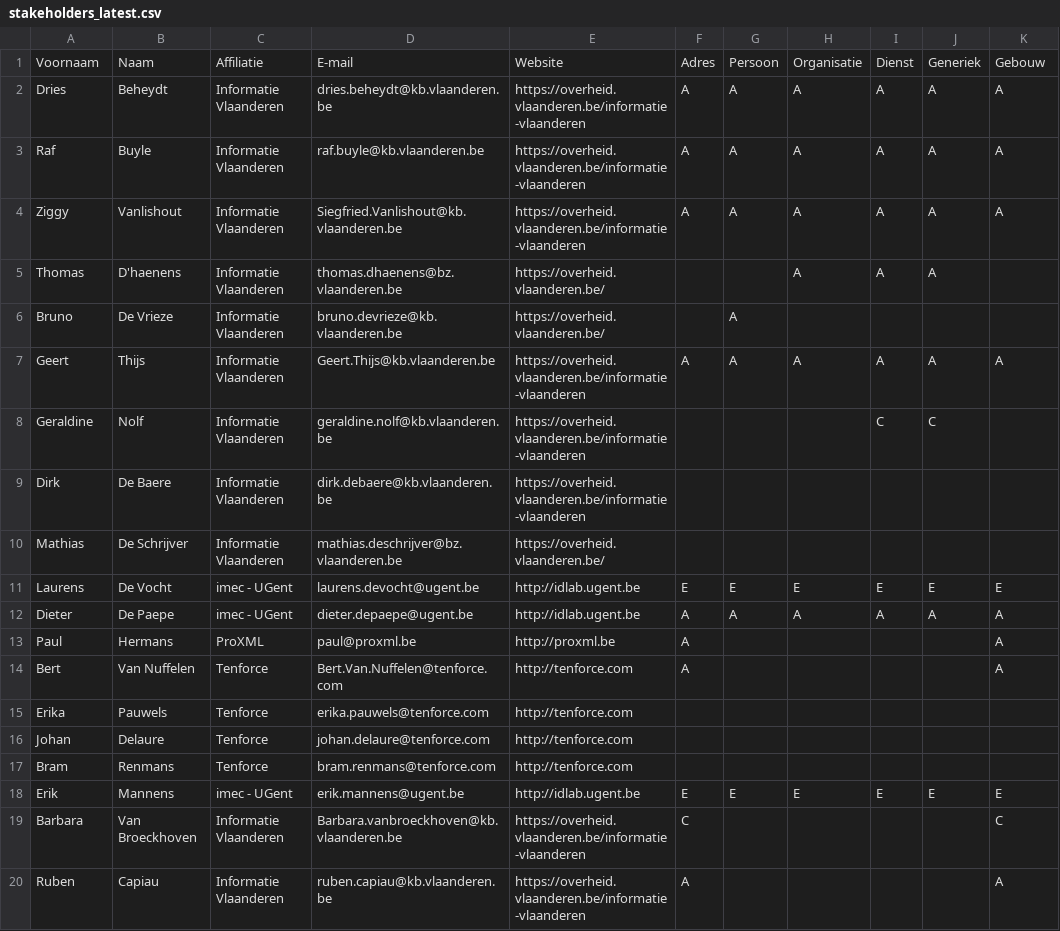
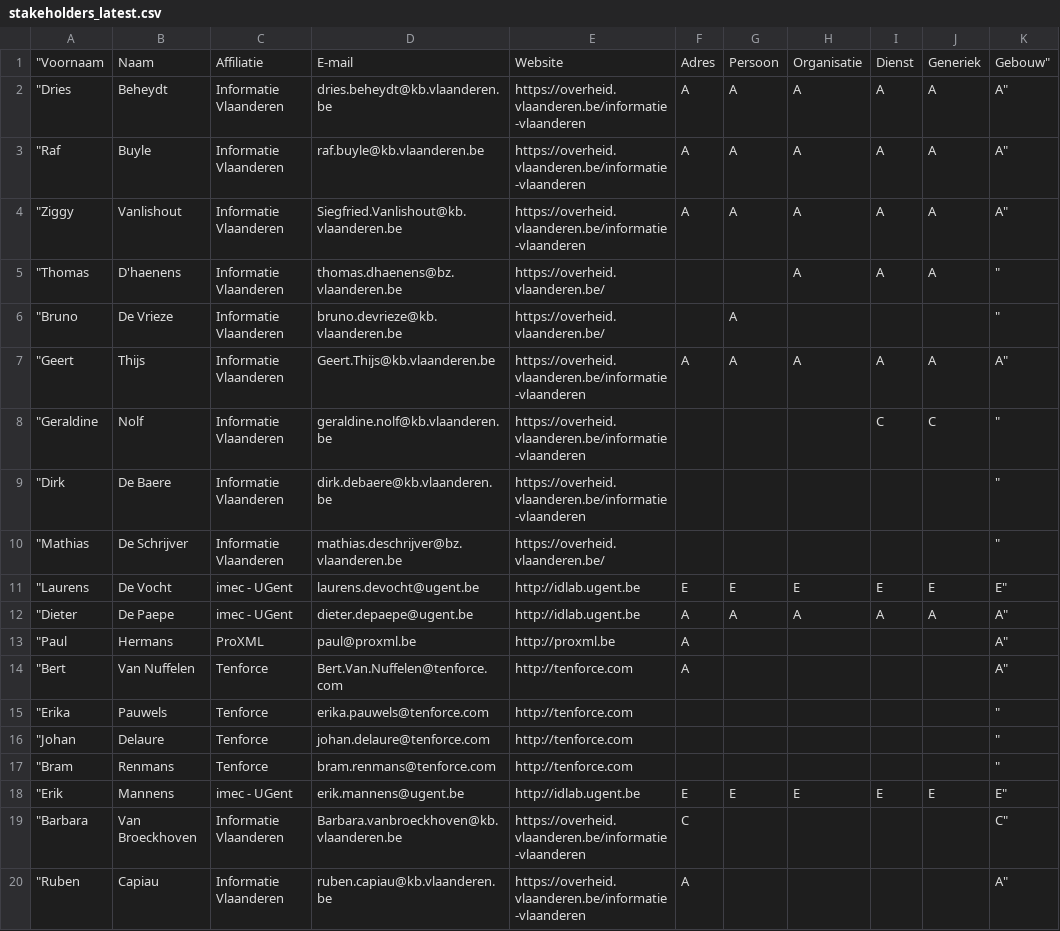
Before and after one commit to Informatievlaanderen/Data.Vlaanderen.be, a CSV file: src/stakeholders_latest.csv, drawn as a sheet; only a part is shown; the diff covers the shown part only.

```diff
--- a/src/stakeholders_latest.csv
+++ b/src/stakeholders_latest.csv
@@ -1,20 +1,20 @@
-Voornaam	Naam	Affiliatie	E-mail	Website	Adres	Persoon	Organisatie	Dienst	Generiek	Gebouw
-Dries	Beheydt	Informatie Vlaanderen	dries.beheydt@kb.vlaanderen.be	https://overheid.vlaanderen.be/informatie-vlaanderen	A	A	A	A	A	A
-Raf	Buyle	Informatie Vlaanderen	raf.buyle@kb.vlaanderen.be	https://overheid.vlaanderen.be/informatie-vlaanderen	A	A	A	A	A	A
-Ziggy	Vanlishout	Informatie Vlaanderen	Siegfried.Vanlishout@kb.vlaanderen.be	https://overheid.vlaanderen.be/informatie-vlaanderen	A	A	A	A	A	A
-Thomas	D'haenens	Informatie Vlaanderen	thomas.dhaenens@bz.vlaanderen.be	https://overheid.vlaanderen.be/			A	A	A	
-Bruno	De Vrieze	Informatie Vlaanderen	bruno.devrieze@kb.vlaanderen.be	https://overheid.vlaanderen.be/		A				
-Geert	Thijs	Informatie Vlaanderen	Geert.Thijs@kb.vlaanderen.be	https://overheid.vlaanderen.be/informatie-vlaanderen	A	A	A	A	A	A
-Geraldine	Nolf	Informatie Vlaanderen	geraldine.nolf@kb.vlaanderen.be	https://overheid.vlaanderen.be/informatie-vlaanderen				C	C	
-Dirk	De Baere	Informatie Vlaanderen	dirk.debaere@kb.vlaanderen.be	https://overheid.vlaanderen.be/informatie-vlaanderen						
-Mathias	De Schrijver	Informatie Vlaanderen	mathias.deschrijver@bz.vlaanderen.be	https://overheid.vlaanderen.be/						
-Laurens	De Vocht	imec - UGent	laurens.devocht@ugent.be	http://idlab.ugent.be	E	E	E	E	E	E
-Dieter	De Paepe	imec - UGent	dieter.depaepe@ugent.be	http://idlab.ugent.be	A	A	A	A	A	A
-Paul	Hermans	ProXML	paul@proxml.be	http://proxml.be	A					A
-Bert	Van Nuffelen	Tenforce	Bert.Van.Nuffelen@tenforce.com	http://tenforce.com	A					A
-Erika	Pauwels	Tenforce	erika.pauwels@tenforce.com	http://tenforce.com						
-Johan	Delaure	Tenforce	johan.delaure@tenforce.com	http://tenforce.com						
-Bram	Renmans	Tenforce	bram.renmans@tenforce.com	http://tenforce.com						
-Erik	Mannens	imec - UGent	erik.mannens@ugent.be	http://idlab.ugent.be	E	E	E	E	E	E
-Barbara	Van Broeckhoven	Informatie Vlaanderen	Barbara.vanbroeckhoven@kb.vlaanderen.be	https://overheid.vlaanderen.be/informatie-vlaanderen	C					C
-Ruben	Capiau	Informatie Vlaanderen	ruben.capiau@kb.vlaanderen.be	https://overheid.vlaanderen.be/informatie-vlaanderen	A					A
+"Voornaam	Naam	Affiliatie	E-mail	Website	Adres	Persoon	Organisatie	Dienst	Generiek	Gebouw"
+"Dries	Beheydt	Informatie Vlaanderen	dries.beheydt@kb.vlaanderen.be	https://overheid.vlaanderen.be/informatie-vlaanderen	A	A	A	A	A	A"
+"Raf	Buyle	Informatie Vlaanderen	raf.buyle@kb.vlaanderen.be	https://overheid.vlaanderen.be/informatie-vlaanderen	A	A	A	A	A	A"
+"Ziggy	Vanlishout	Informatie Vlaanderen	Siegfried.Vanlishout@kb.vlaanderen.be	https://overheid.vlaanderen.be/informatie-vlaanderen	A	A	A	A	A	A"
+"Thomas	D'haenens	Informatie Vlaanderen	thomas.dhaenens@bz.vlaanderen.be	https://overheid.vlaanderen.be/			A	A	A	"
+"Bruno	De Vrieze	Informatie Vlaanderen	bruno.devrieze@kb.vlaanderen.be	https://overheid.vlaanderen.be/		A				"
+"Geert	Thijs	Informatie Vlaanderen	Geert.Thijs@kb.vlaanderen.be	https://overheid.vlaanderen.be/informatie-vlaanderen	A	A	A	A	A	A"
+"Geraldine	Nolf	Informatie Vlaanderen	geraldine.nolf@kb.vlaanderen.be	https://overheid.vlaanderen.be/informatie-vlaanderen				C	C	"
+"Dirk	De Baere	Informatie Vlaanderen	dirk.debaere@kb.vlaanderen.be	https://overheid.vlaanderen.be/informatie-vlaanderen						"
+"Mathias	De Schrijver	Informatie Vlaanderen	mathias.deschrijver@bz.vlaanderen.be	https://overheid.vlaanderen.be/						"
+"Laurens	De Vocht	imec - UGent	laurens.devocht@ugent.be	http://idlab.ugent.be	E	E	E	E	E	E"
+"Dieter	De Paepe	imec - UGent	dieter.depaepe@ugent.be	http://idlab.ugent.be	A	A	A	A	A	A"
+"Paul	Hermans	ProXML	paul@proxml.be	http://proxml.be	A					A"
+"Bert	Van Nuffelen	Tenforce	Bert.Van.Nuffelen@tenforce.com	http://tenforce.com	A					A"
+"Erika	Pauwels	Tenforce	erika.pauwels@tenforce.com	http://tenforce.com						"
+"Johan	Delaure	Tenforce	johan.delaure@tenforce.com	http://tenforce.com						"
+"Bram	Renmans	Tenforce	bram.renmans@tenforce.com	http://tenforce.com						"
+"Erik	Mannens	imec - UGent	erik.mannens@ugent.be	http://idlab.ugent.be	E	E	E	E	E	E"
+"Barbara	Van Broeckhoven	Informatie Vlaanderen	Barbara.vanbroeckhoven@kb.vlaanderen.be	https://overheid.vlaanderen.be/informatie-vlaanderen	C					C"
+"Ruben	Capiau	Informatie Vlaanderen	ruben.capiau@kb.vlaanderen.be	https://overheid.vlaanderen.be/informatie-vlaanderen	A					A"
```
Also changed, not shown: 1 removed row and 134 edited cells elsewhere in this file.
